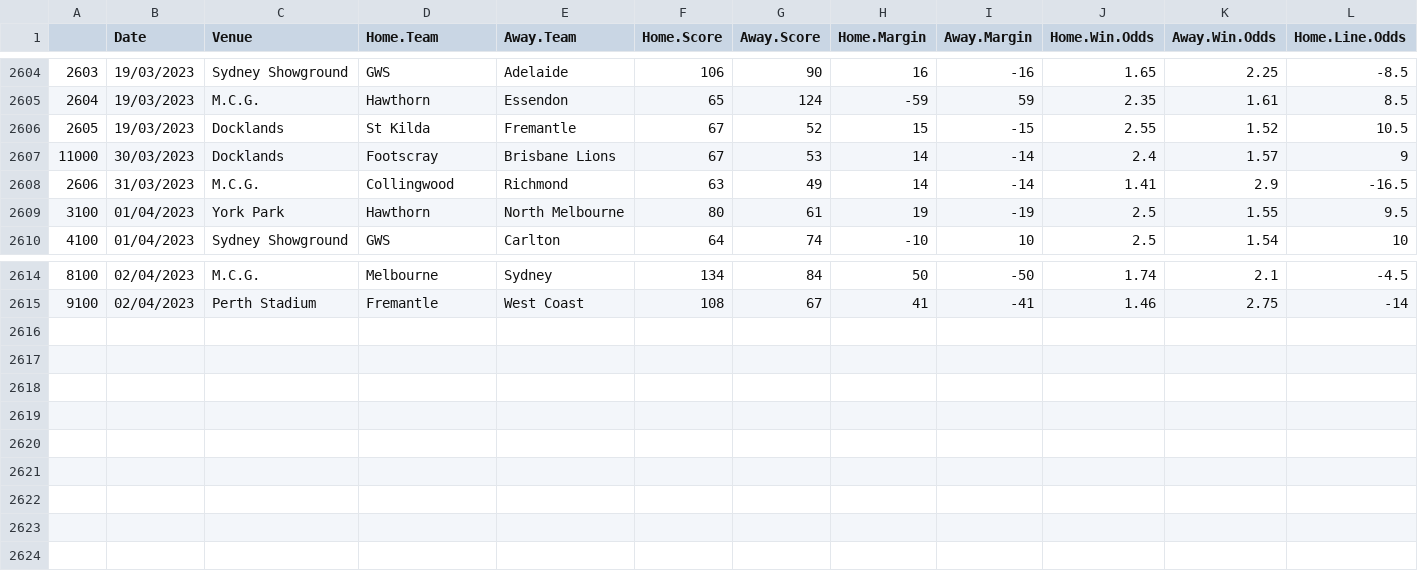
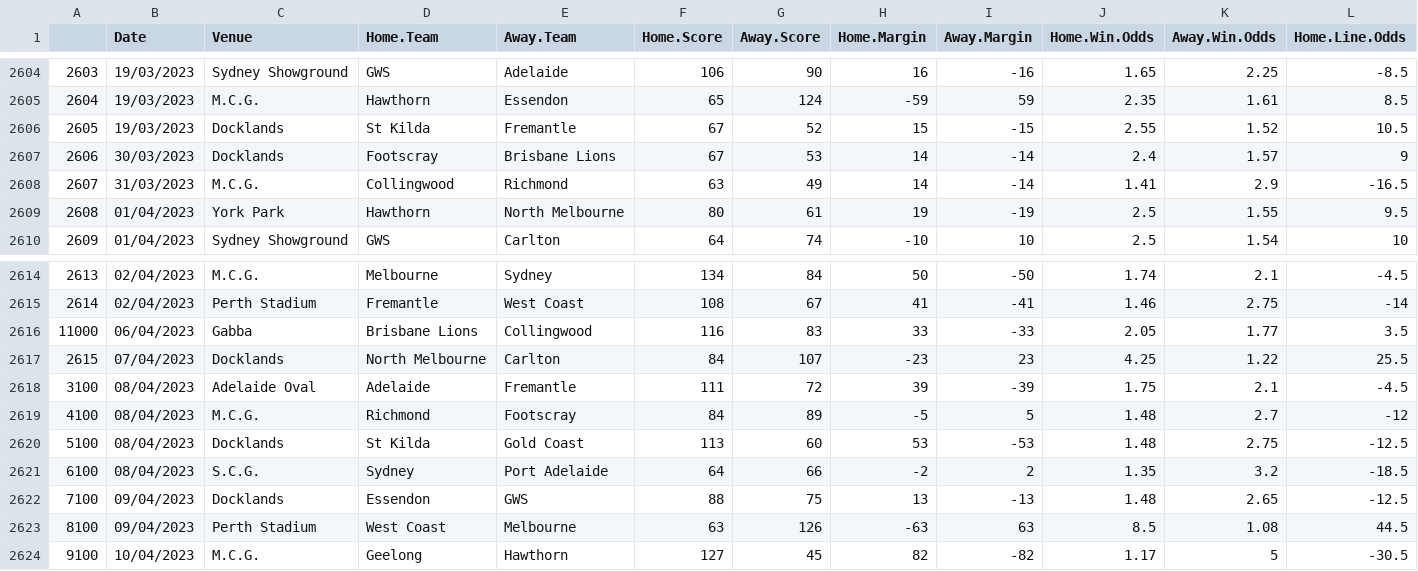
Before and after one commit to mitch-mooney/AFL_Predictions, a CSV file: csv_files/betting_odds.csv, drawn as a sheet; only a part is shown, gaps mark what is left out; rows hold the shown columns only; the diff names each change by its address in the sheet, - before the commit and + after, or states it on an @@ line.

Commit message:
2023 Round 5 Commit 1

```diff
--- a/csv_files/betting_odds.csv
+++ b/csv_files/betting_odds.csv
@@ column A renumbered between rows 2607 and 2615 @@
+row 2616: 11000 | 06/04/2023 | Gabba | Brisbane Lions | Collingwood | 116 | 83 | 33 | -33 | 2.05 | 1.77 | 3.5
+row 2617: 2615 | 07/04/2023 | Docklands | North Melbourne | Carlton | 84 | 107 | -23 | 23 | 4.25 | 1.22 | 25.5
+row 2618: 3100 | 08/04/2023 | Adelaide Oval | Adelaide | Fremantle | 111 | 72 | 39 | -39 | 1.75 | 2.1 | -4.5
+row 2619: 4100 | 08/04/2023 | M.C.G. | Richmond | Footscray | 84 | 89 | -5 | 5 | 1.48 | 2.7 | -12
+row 2620: 5100 | 08/04/2023 | Docklands | St Kilda | Gold Coast | 113 | 60 | 53 | -53 | 1.48 | 2.75 | -12.5
+row 2621: 6100 | 08/04/2023 | S.C.G. | Sydney | Port Adelaide | 64 | 66 | -2 | 2 | 1.35 | 3.2 | -18.5
+row 2622: 7100 | 09/04/2023 | Docklands | Essendon | GWS | 88 | 75 | 13 | -13 | 1.48 | 2.65 | -12.5
+row 2623: 8100 | 09/04/2023 | Perth Stadium | West Coast | Melbourne | 63 | 126 | -63 | 63 | 8.5 | 1.08 | 44.5
+row 2624: 9100 | 10/04/2023 | M.C.G. | Geelong | Hawthorn | 127 | 45 | 82 | -82 | 1.17 | 5 | -30.5
```
Also changed, not shown: csv_files/Team_Ratings.csv, csv_files/round_predictions.csv, 1 other file.
